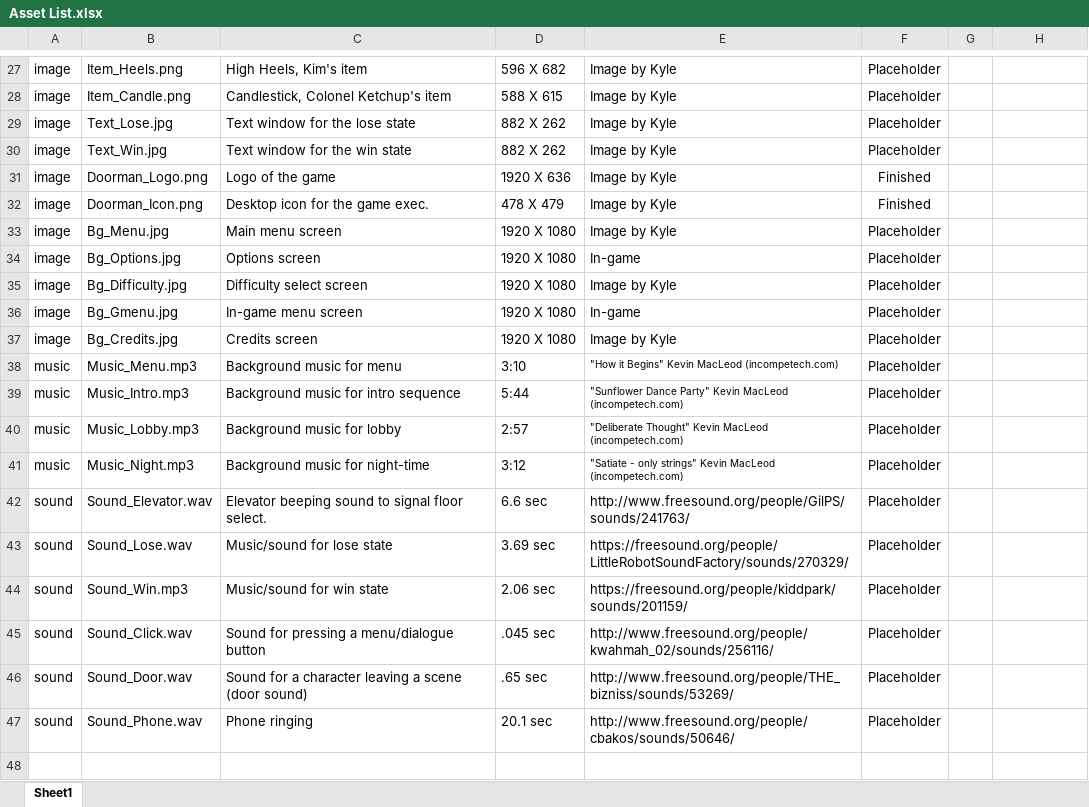
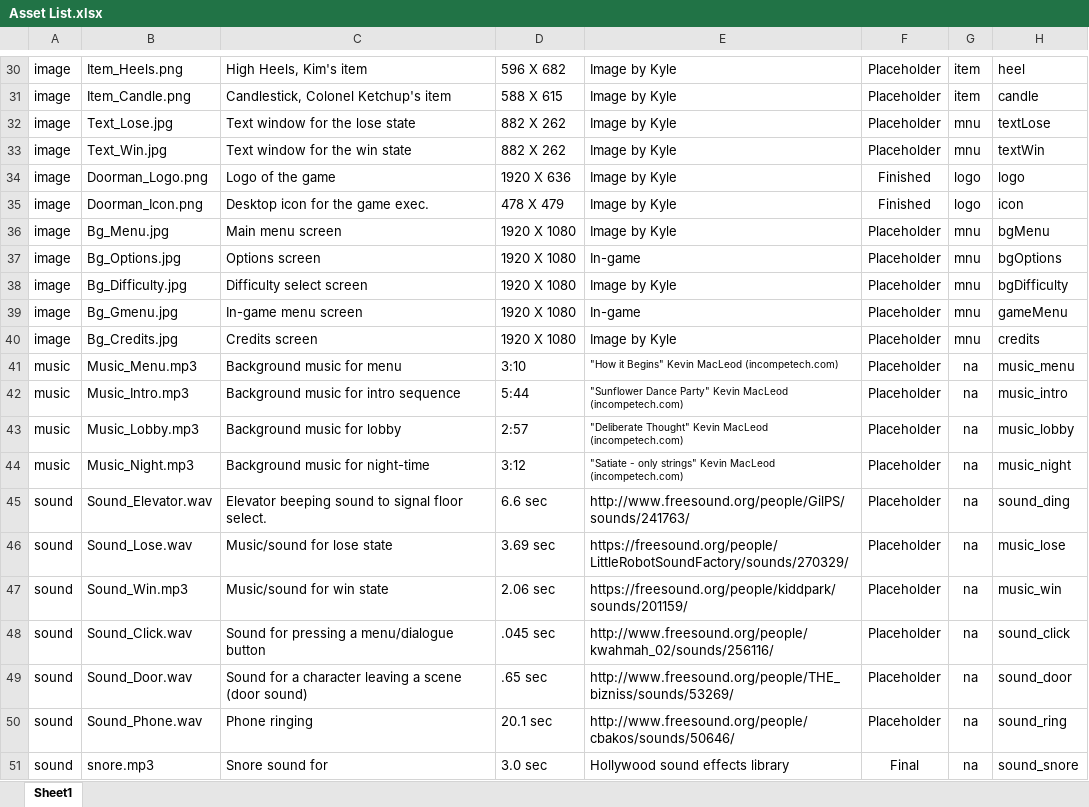
Before and after one commit to bayjose/The_Doorman, an Excel workbook: Doorman_Documents/Asset List.xlsx, sheet Sheet1, drawn as a sheet; only a part is shown, gaps mark what is left out; values as stored, in another font and other column widths than the file's, no borders; addresses are those after the commit; the diff covers the shown part only; the diff names each change by its address in the sheet, - before the commit and + after, or states it on an @@ line.

Commit message:
Updated the asset list with the in game variable names

```diff
--- a/Doorman_Documents/Asset List.xlsx (sheet Sheet1)
+++ b/Doorman_Documents/Asset List.xlsx (sheet Sheet1)
-G30:G31: (empty)
+G30:G31: item
-H30: (empty)
+H30: heel
-H31: (empty)
+H31: candle
-G32:G33: (empty)
+G32:G33: mnu
-H32: (empty)
+H32: textLose
-H33: (empty)
+H33: textWin
-G34:G35: (empty)
+G34:G35: logo
-H34: (empty)
+H34: logo
-H35: (empty)
+H35: icon
-G36:G40: (empty)
+G36:G40: mnu
-H36: (empty)
+H36: bgMenu
-H37: (empty)
+H37: bgOptions
-H38: (empty)
+H38: bgDifficulty
-H39: (empty)
+H39: gameMenu
-H40: (empty)
+H40: credits
-G41:G50: (empty)
+G41:G50: na
-H41: (empty)
+H41: music_menu
-H42: (empty)
+H42: music_intro
-H43: (empty)
+H43: music_lobby
-H44: (empty)
+H44: music_night
-H45: (empty)
+H45: sound_ding
-H46: (empty)
+H46: music_lose
-H47: (empty)
+H47: music_win
-H48: (empty)
+H48: sound_click
-H49: (empty)
+H49: sound_door
-H50: (empty)
+H50: sound_ring
+row 51: sound | snore.mp3 | Snore sound for | 3.0 sec | Hollywood sound effects library | Final | na | sound_snore
```
Also changed, not shown: 3 added rows and 44 edited cells elsewhere in this sheet, 5 other files.
